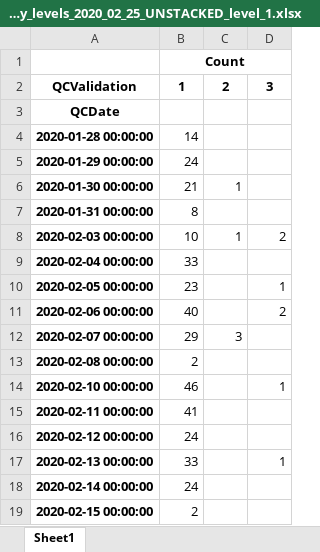
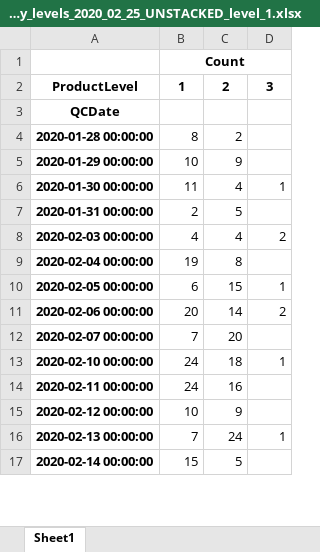
Before and after one commit to sownthunder/Data-Developer-Droolkit, an Excel workbook: AGILENT/METRICS/df_daily_levels_2020_02_25_UNSTACKED_level_1.xlsx, sheet Sheet1, drawn as a sheet; only a part is shown; values as stored, in another font and other column widths than the file's, no borders; removed rows and columns are numbered as before the commit, all else as after; the diff covers the shown part only; the diff names each change by its address in the sheet, - before the commit and + after, or states it on an @@ line.

```diff
--- a/AGILENT/METRICS/df_daily_levels_2020_02_25_UNSTACKED_level_1.xlsx (sheet Sheet1)
+++ b/AGILENT/METRICS/df_daily_levels_2020_02_25_UNSTACKED_level_1.xlsx (sheet Sheet1)
-A2: QCValidation
+A2: ProductLevel
-B4: 14
+B4: 8
-C4: (empty)
+C4: 2
-B5: 24
+B5: 10
-C5: (empty)
+C5: 9
-B6: 21
+B6: 11
-C6: 1
+C6: 4
-D6: (empty)
+D6: 1
-B7: 8
+B7: 2
-C7: (empty)
+C7: 5
-B8: 10
+B8: 4
-C8: 1
+C8: 4
-B9: 33
+B9: 19
-C9: (empty)
+C9: 8
-B10: 23
+B10: 6
-C10: (empty)
+C10: 15
-B11: 40
+B11: 20
-C11: (empty)
+C11: 14
-B12: 29
+B12: 7
-C12: 3
+C12: 20
-row 13: 2020-02-08 00:00:00 | 2
-B13: 46
+B13: 24
-C13: (empty)
+C13: 18
-B14: 41
+B14: 24
-C14: (empty)
+C14: 16
-B15: 24
+B15: 10
-C15: (empty)
+C15: 9
-B16: 33
+B16: 7
-C16: (empty)
+C16: 24
-B17: 24
+B17: 15
-C17: (empty)
+C17: 5
-row 19: 2020-02-15 00:00:00 | 2
```
Also changed, not shown: 17 edited cells elsewhere in this sheet, AGILENT/METRICS/QCMetrics_2020-02-27.xlsx, AGILENT/METRICS/df_daily_level_TRANPOSE.xlsx, 12 other files.
